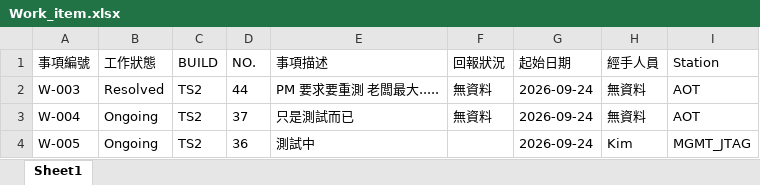
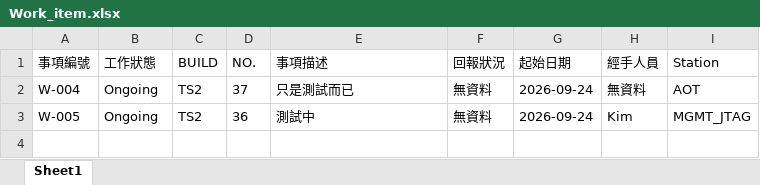
Before and after one commit to Kim-SWRD/Chameleon_test, an Excel workbook: Work_item.xlsx, sheet Sheet1, drawn as a sheet; values as stored, in another font and other column widths than the file's, no borders; removed rows and columns are numbered as before the commit, all else as after; the diff names each change by its address in the sheet, - before the commit and + after, or states it on an @@ line.

Commit message:
Delete item W-003

```diff
--- a/Work_item.xlsx (sheet Sheet1)
+++ b/Work_item.xlsx (sheet Sheet1)
-row 2: W-003 | Resolved | TS2 | 44 | PM 要求要重測 老闆最大..... | 無資料 | 2026-09-24 | 無資料 | AOT
-F3 (回報狀況): (empty)
+F3 (回報狀況): 無資料
```
